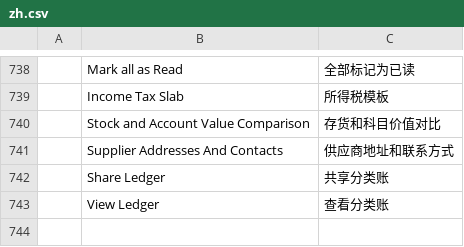
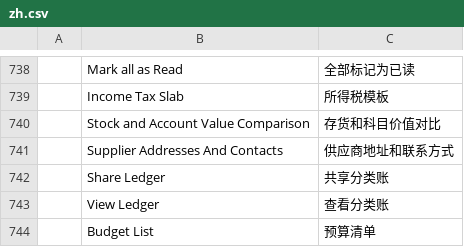
Before and after one commit to yoocky/EBCLocal, a CSV file: ebclocal/translations/zh.csv, drawn as a sheet; only a part is shown, gaps mark what is left out; the diff names each change by its address in the sheet, - before the commit and + after, or states it on an @@ line.

```diff
--- a/ebclocal/translations/zh.csv
+++ b/ebclocal/translations/zh.csv
+row 744:  | Budget List | 预算清单
```
Also changed, not shown: 2 other files.
